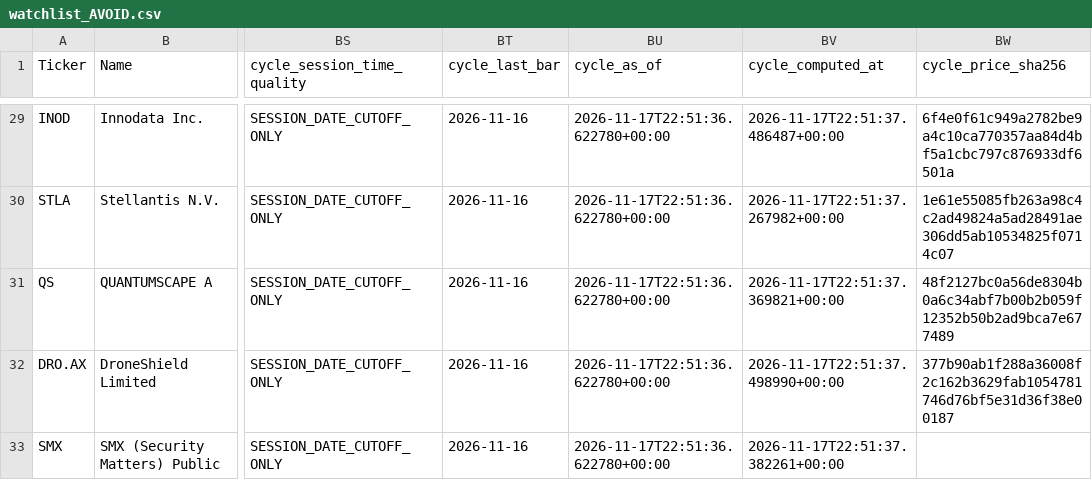
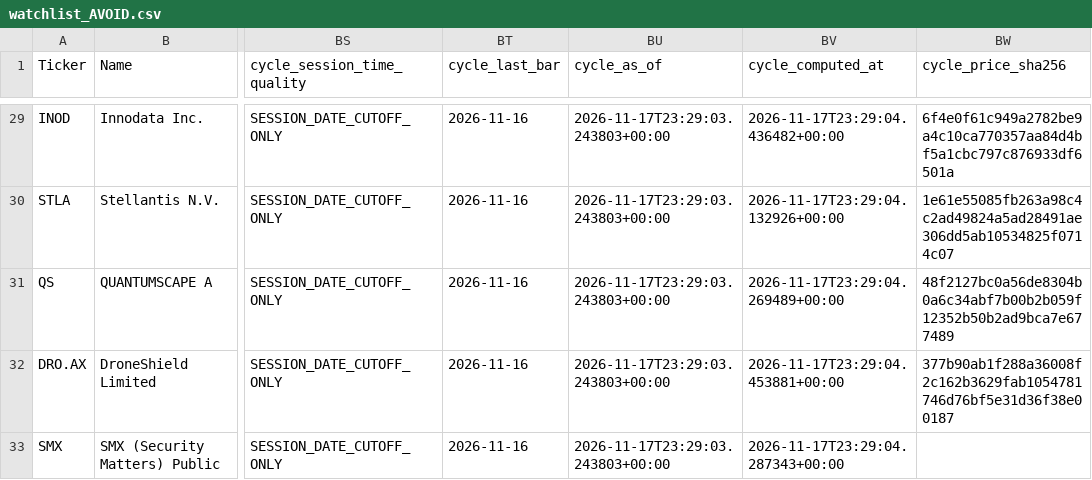
Before and after one commit to grisuweimar-crypto/trading-zentrale, a CSV file: artifacts/watchlist/watchlist_AVOID.csv, drawn as a sheet; only a part is shown, gaps mark what is left out; the diff covers the shown part only; the diff names each change by its address in the sheet, - before the commit and + after, or states it on an @@ line.

```diff
--- a/artifacts/watchlist/watchlist_AVOID.csv
+++ b/artifacts/watchlist/watchlist_AVOID.csv
-BU29:BU33 (cycle_as_of): 2026-11-17T22:51:36.622780+00:00
+BU29:BU33 (cycle_as_of): 2026-11-17T23:29:03.243803+00:00
-BV29 (cycle_computed_at): 2026-11-17T22:51:37.486487+00:00
+BV29 (cycle_computed_at): 2026-11-17T23:29:04.436482+00:00
-BV30 (cycle_computed_at): 2026-11-17T22:51:37.267982+00:00
+BV30 (cycle_computed_at): 2026-11-17T23:29:04.132926+00:00
-BV31 (cycle_computed_at): 2026-11-17T22:51:37.369821+00:00
+BV31 (cycle_computed_at): 2026-11-17T23:29:04.269489+00:00
-BV32 (cycle_computed_at): 2026-11-17T22:51:37.498990+00:00
+BV32 (cycle_computed_at): 2026-11-17T23:29:04.453881+00:00
-BV33 (cycle_computed_at): 2026-11-17T22:51:37.382261+00:00
+BV33 (cycle_computed_at): 2026-11-17T23:29:04.287343+00:00
```
Also changed, not shown: 54 edited cells elsewhere in this file, artifacts/reports/cycle_quality.csv, artifacts/reports/score_zero_rows.csv, 30 other files.
